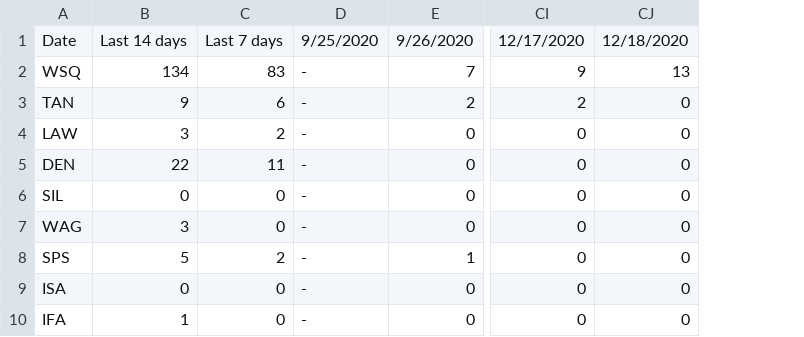
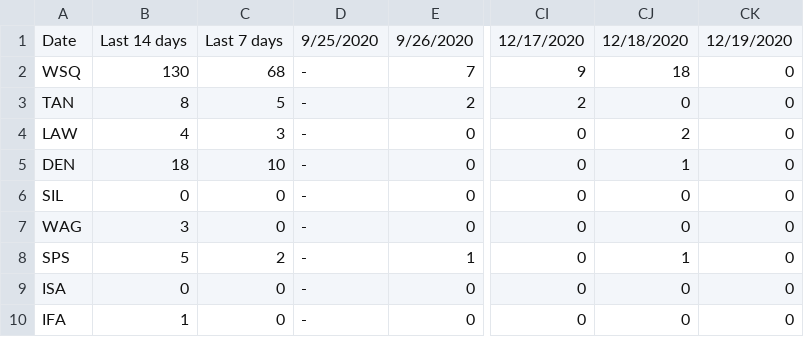
Before and after one commit to violettracker/nyutracker, a CSV file: dynamic/nyu_bycampus.csv, drawn as a sheet; only a part is shown, gaps mark what is left out; addresses are those after the commit; the diff names each change by its address in the sheet, - before the commit and + after, or states it on an @@ line.

```diff
--- a/dynamic/nyu_bycampus.csv
+++ b/dynamic/nyu_bycampus.csv
+column CJ, rows 1-10: 12/18/2020 | 18 | 0 | 2 | 1 | 0 | 0 | 1 | 0 | 0
-CK1: 12/18/2020
+CK1: 12/19/2020
-B2: 134
+B2: 130
-C2: 83
+C2: 68
-CK2: 13
+CK2: 0
-B3: 9
+B3: 8
-C3: 6
+C3: 5
-B4: 3
+B4: 4
-C4: 2
+C4: 3
-B5: 22
+B5: 18
-C5: 11
+C5: 10
```
Also changed, not shown: dynamic/nyu_bycampus_tests.csv, dynamic/nyu_covidstats.csv, 3 other files.
